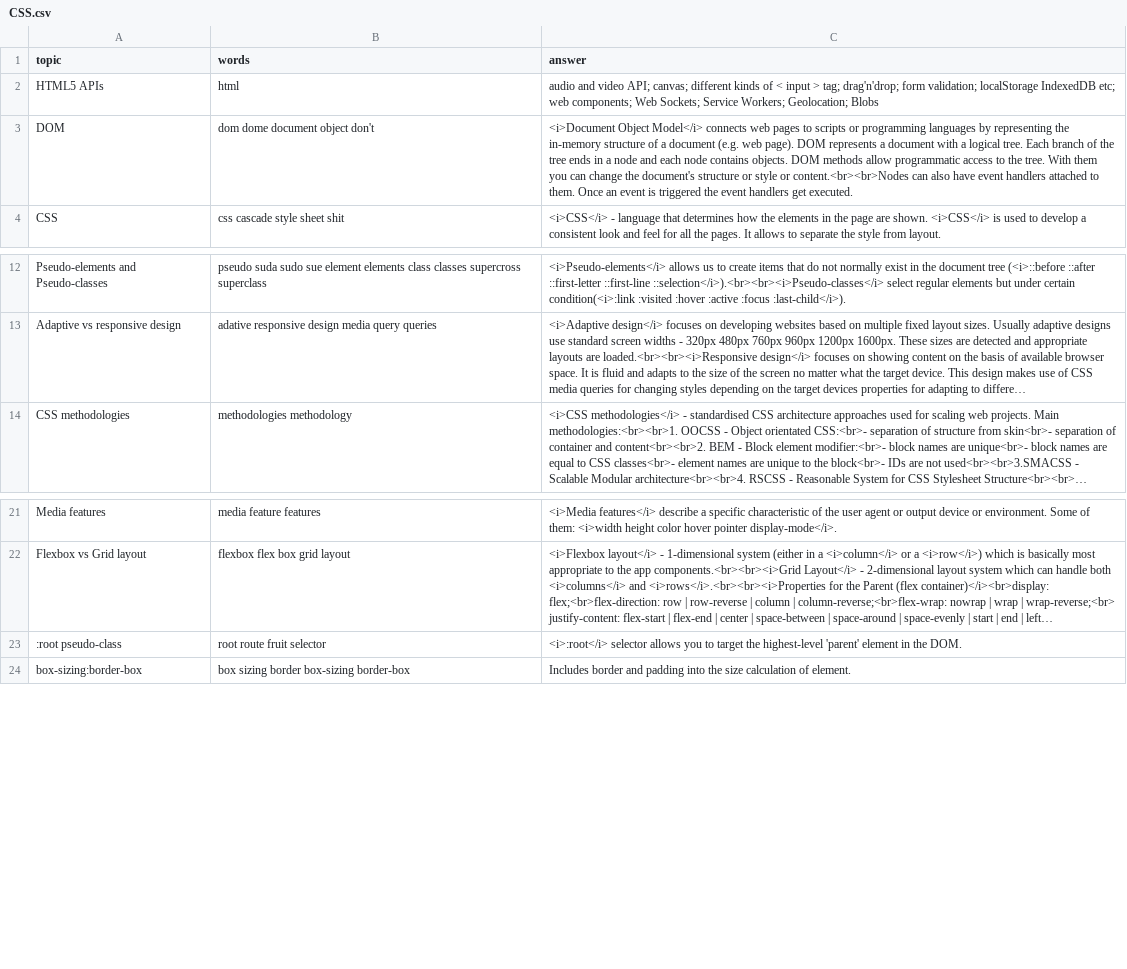
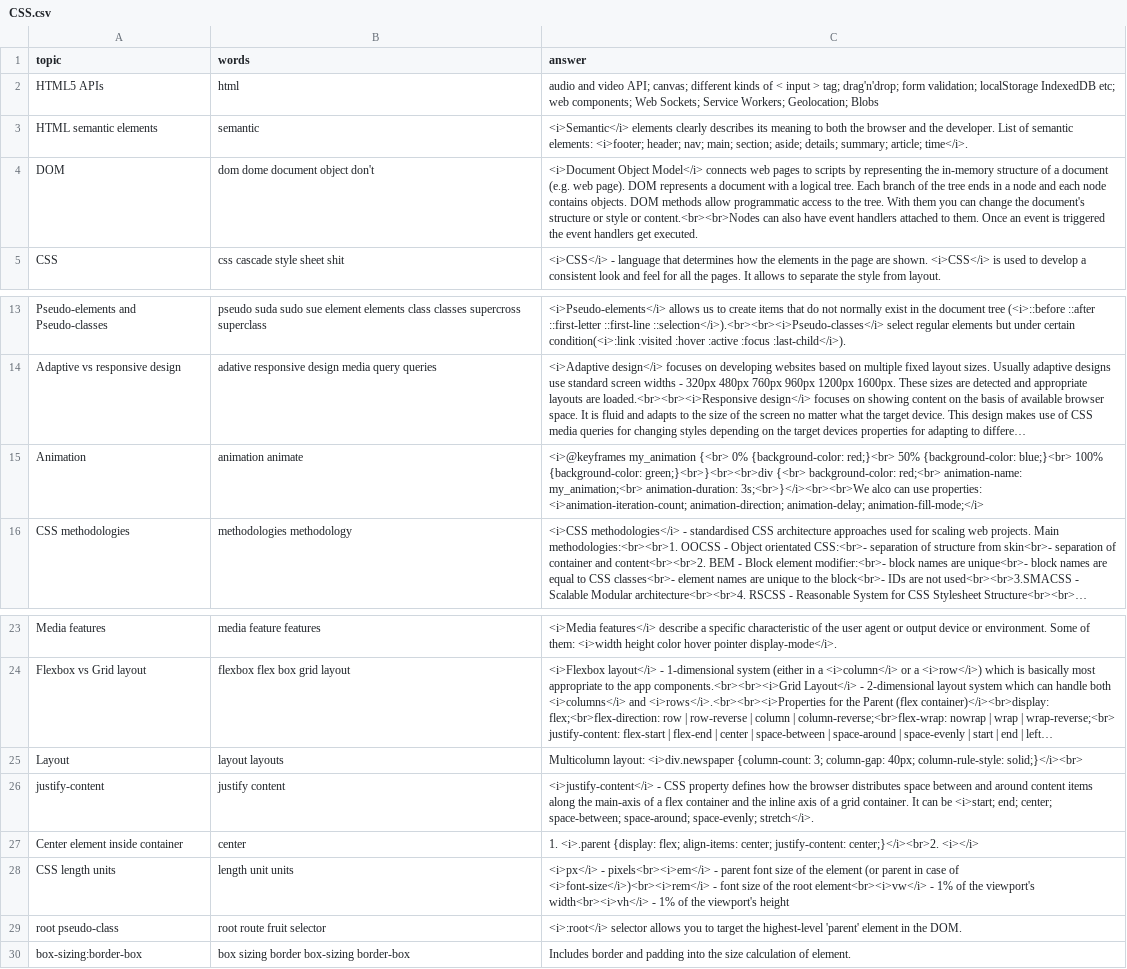
Before and after one commit to DzmitryAlifer/tech-interview-helper, a CSV file: src/assets/CSS.csv, drawn as a sheet; only a part is shown, gaps mark what is left out; long unchanged cells end in …; addresses are those after the commit; the diff names each change by its address in the sheet, - before the commit and + after, or states it on an @@ line.

```diff
--- a/src/assets/CSS.csv
+++ b/src/assets/CSS.csv
+row 3: HTML semantic elements | semantic | <i>Semantic</i> elements clearly describes its meaning to both the browser and the developer. List of semantic elements: <i>footer; header; nav; main; section; aside; details; summary; article; time</i>.
-C4 (answer): …to scripts or programming languages by representing…
+C4 (answer): …to scripts by representing…
+row 15: Animation | animation animate | <i>@keyframes my_animation {<br> 0% {background-color: red;}<br> 50% {background-color: blue;}<br> 100% {background-color: green;}<br>}<br><br>div {<br> background-color: red;<br> animation-name: my_animation;<br> animation-duration: 3s;<br>}</i><br><br>We alco can use properties: <i>animation-iteration-count; animation-direction; animation-delay; animation-fill-mode;</i>
+row 25: Layout | layout layouts | Multicolumn layout: <i>div.newspaper {column-count: 3; column-gap: 40px; column-rule-style: solid;}</i><br>
+row 26: justify-content | justify content | <i>justify-content</i> - CSS property defines how the browser distributes space between and around content items along the main-axis of a flex container and the inline axis of a grid container. It can be <i>start; end; center; space-between; space-around; space-evenly; stretch</i>.
+row 27: Center element inside container | center | 1. <i>.parent {display: flex; align-items: center; justify-content: center;}</i><br>2. <i></i>
+row 28: CSS length units | length unit units | <i>px</i> - pixels<br><i>em</i> - parent font size of the element (or parent in case of <i>font-size</i>)<br><i>rem</i> - font size of the root element<br><i>vw</i> - 1% of the viewport's width<br><i>vh</i> - 1% of the viewport's height
-A29 (topic): :root pseudo-class
+A29 (topic): root pseudo-class
```
Also changed, not shown: 1 other file.
